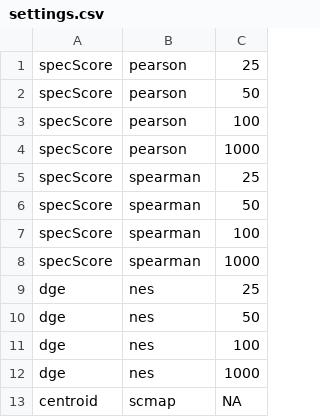
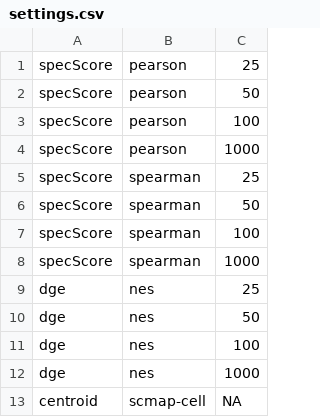
Before and after one commit to saezlab/sc_map, a CSV file: settings.csv, drawn as a sheet.

Commit message:
minor changes scmap

```diff
--- a/settings.csv
+++ b/settings.csv
@@ -12,2 +12,2 @@ dge,nes,100
 dge,nes,1000
-centroid,scmap,NA
+centroid,scmap-cell,NA
```
Also changed, not shown: 2 other files.
